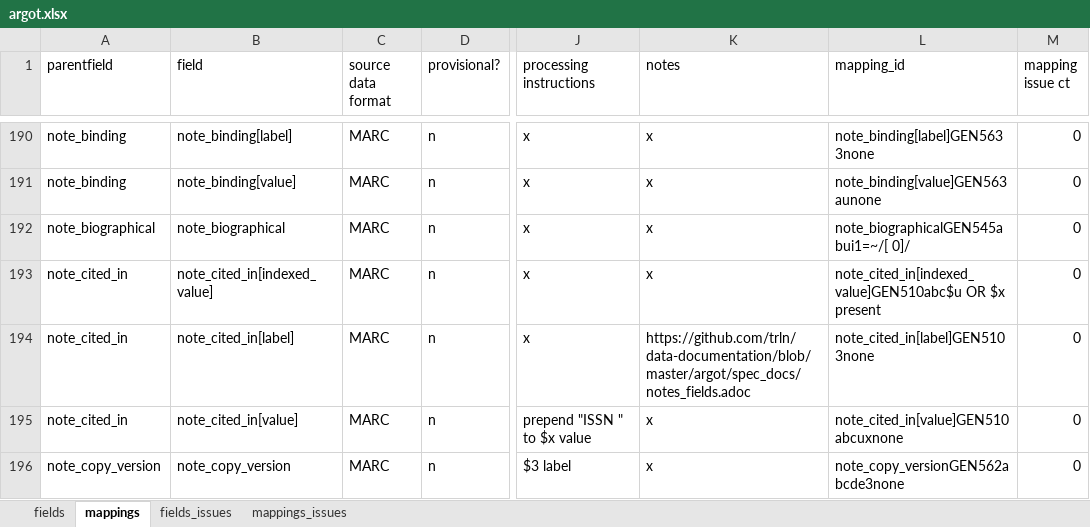
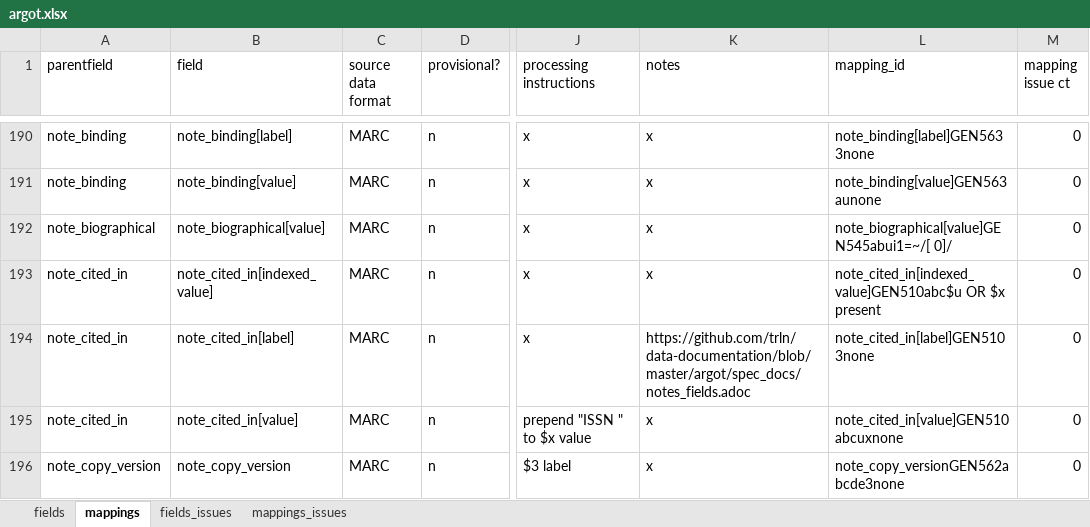
Before and after one commit to trln/data-documentation, an Excel workbook: argot/argot.xlsx, sheet mappings, drawn as a sheet; only a part is shown, gaps mark what is left out; values as stored, in another font and other column widths than the file's, no borders; conditional formats and table styles not drawn; the diff names each change by its address in the sheet, - before the commit and + after, or states it on an @@ line.

Commit message:
non-roman mappings for note_biographical

```diff
--- a/argot/argot.xlsx (sheet mappings)
+++ b/argot/argot.xlsx (sheet mappings)
-B192 (field): note_biographical
+B192 (field): note_biographical[value]
-L192 (mapping_id): note_biographicalGEN545abui1=~/[ 0]/
+L192 (mapping_id): note_biographical[value]GEN545abui1=~/[ 0]/
```
Also changed, not shown: sheet fields, 2 other files.
